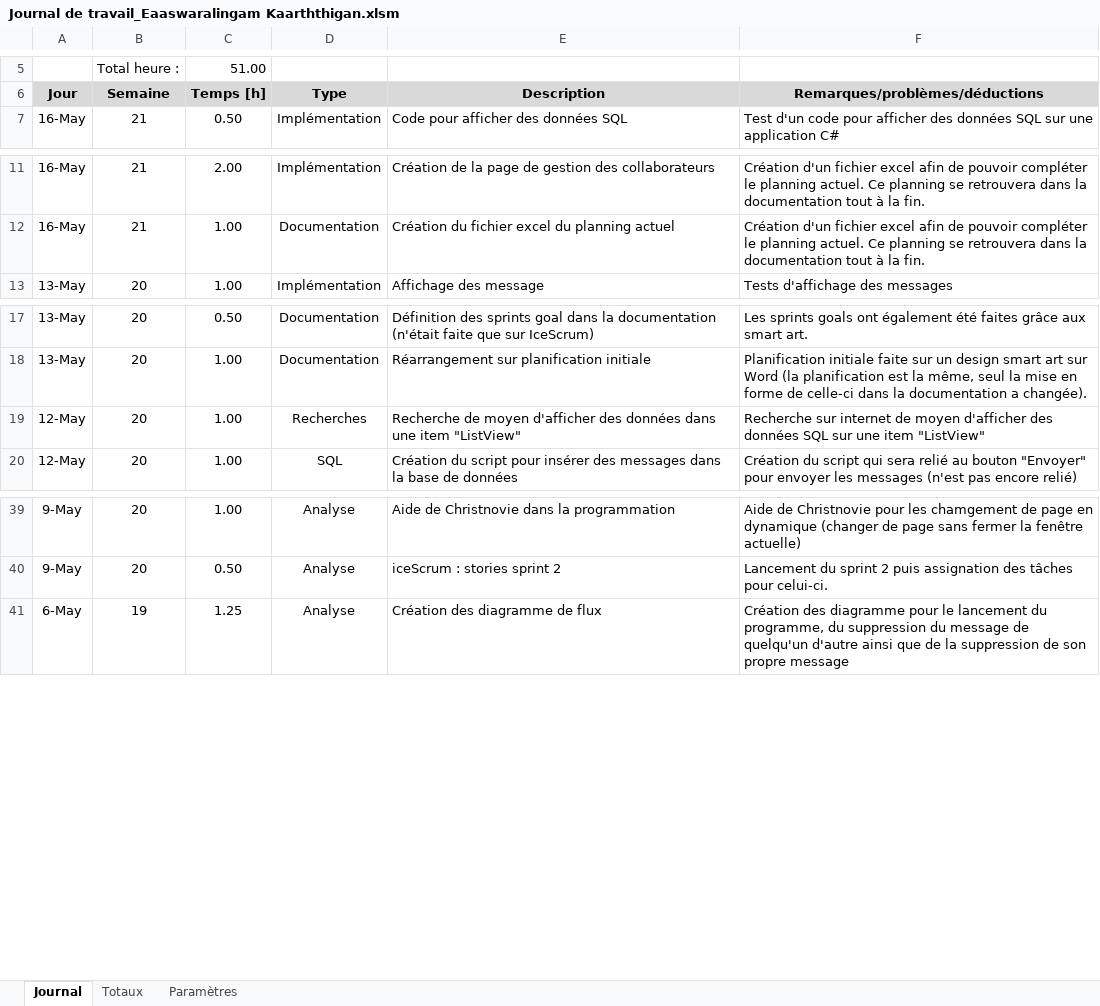
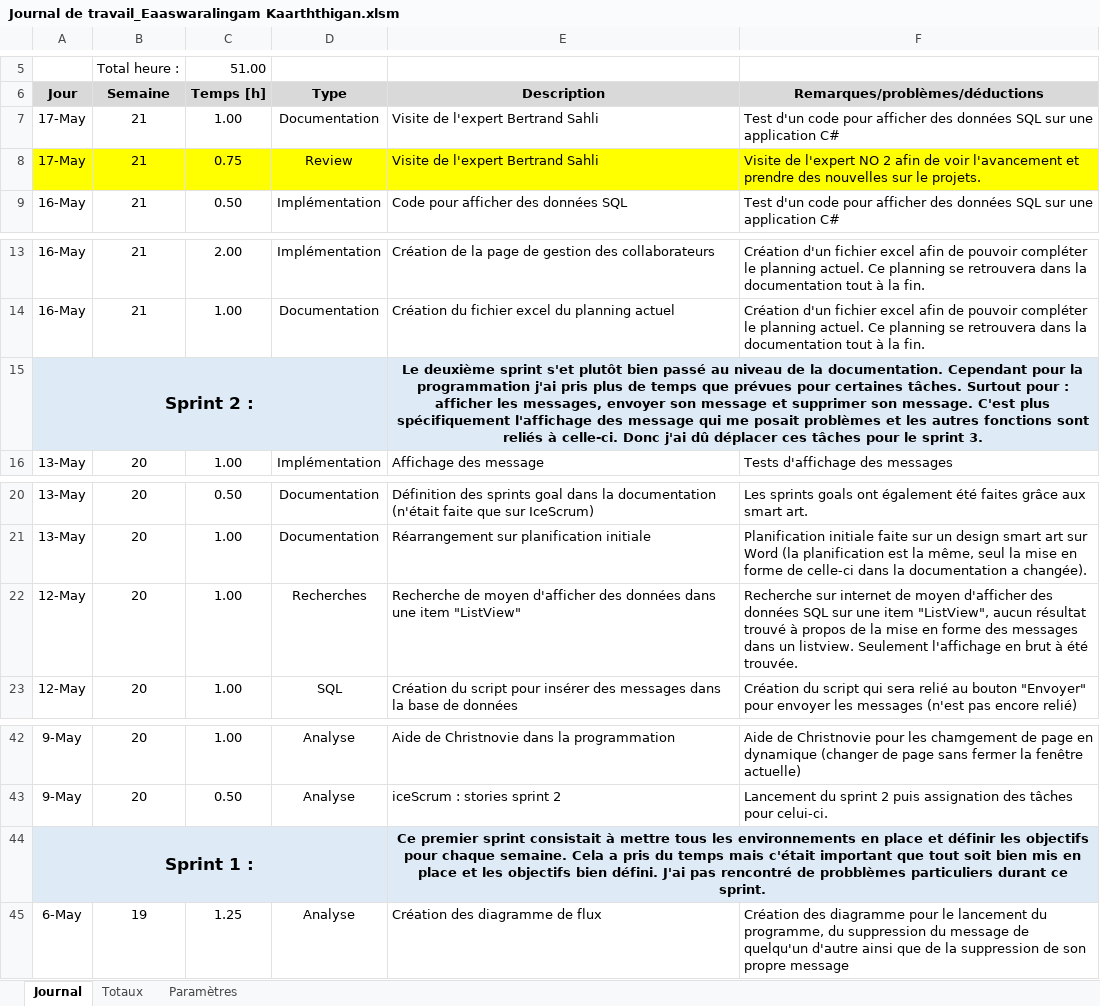
Before and after one commit to EaaswaralingamKaarththigan/TPI-EaaswaralingamKaarththigan, an Excel workbook: Journal de travail/Journal de travail_Eaaswaralingam Kaarththigan.xlsm, sheet Journal, drawn as a sheet; only a part is shown, gaps mark what is left out; values as stored, in another font and other column widths than the file's, no borders; charts and pictures not drawn; addresses are those after the commit; the diff names each change by its address in the sheet, - before the commit and + after, or states it on an @@ line.

Commit message:
Fin de sprint 2
Maquettes des fonctionnalités admin, journal de travail, Implémentation de la fonction "Envoi de son message"

```diff
--- a/Journal de travail/Journal de travail_Eaaswaralingam Kaarththigan.xlsm (sheet Journal)
+++ b/Journal de travail/Journal de travail_Eaaswaralingam Kaarththigan.xlsm (sheet Journal)
+row 7: 17-May | 21 | 1.00 | Documentation | Visite de l'expert Bertrand Sahli | Test d'un code pour afficher des données SQL sur une application C#
+row 8: 17-May | 21 | 0.75 | Review | Visite de l'expert Bertrand Sahli | Visite de l'expert NO 2 afin de voir l'avancement et prendre des nouvelles sur le projets.
+row 15: Sprint 2 : |  |  |  | Le deuxième sprint s'et plutôt bien passé au niveau de la documentation. Cependant pour la programmation j'ai pris plus de temps que prévues pour certaines tâches. Surtout pour : afficher les messages, envoyer son message et supprimer son message. C'est plus spécifiquement l'affichage des message qui me posait problèmes et les autres fonctions sont reliés à celle-ci. Donc j'ai dû déplacer ces tâches pour le sprint 3.
-F22 (Remarques/problèmes/déductions): …une item "ListView"
+F22 (Remarques/problèmes/déductions): …une item "ListView", aucun résultat trouvé à propos de la mise en forme des messages dans un listview. Seulement l'affichage en brut à été trouvée.
+row 44: Sprint 1 : |  |  |  | Ce premier sprint consistait à mettre tous les environnements en place et définir les objectifs pour chaque semaine. Cela a pris du temps mais c'était important que tout soit bien mis en place et les objectifs bien défini. J'ai pas rencontré de probblèmes particuliers durant ce sprint.
```
Also changed, not shown: formulas that keep their value, 19 other files.
